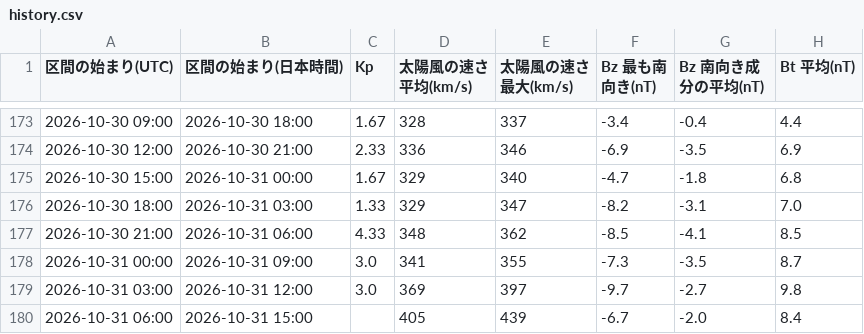
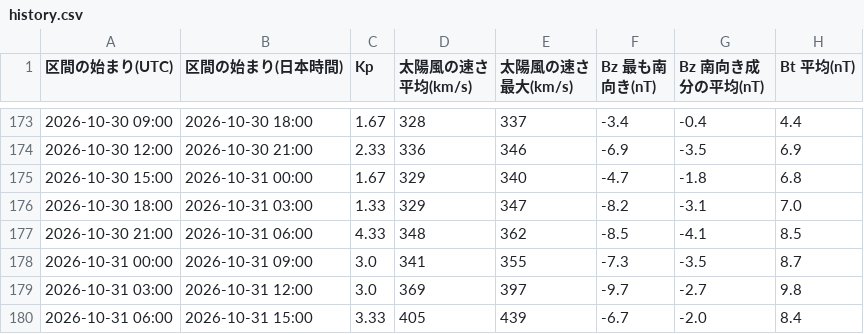
Before and after one commit to ja1bbe/ja1bbe-iono, a CSV file: docs/history.csv, drawn as a sheet; only a part is shown, gaps mark what is left out; the diff names each change by its address in the sheet, - before the commit and + after, or states it on an @@ line.

```diff
--- a/docs/history.csv
+++ b/docs/history.csv
-C180 (Kp): (empty)
+C180 (Kp): 3.33
```
Also changed, not shown: 3 other files.
